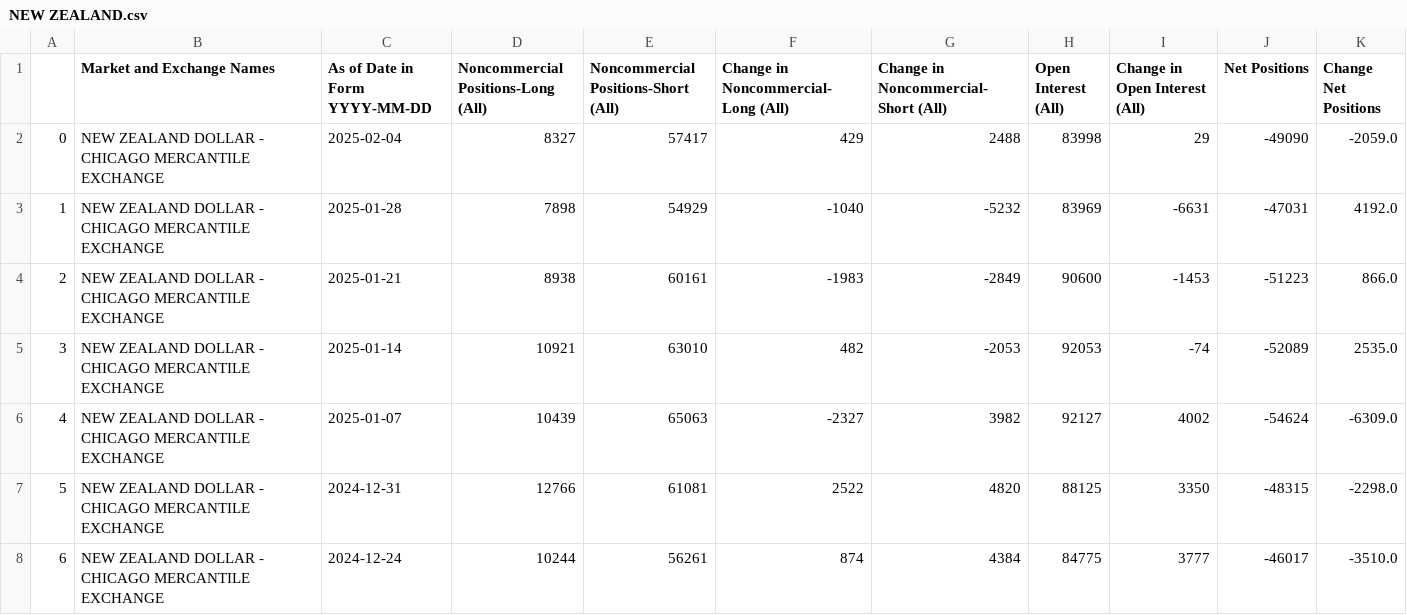
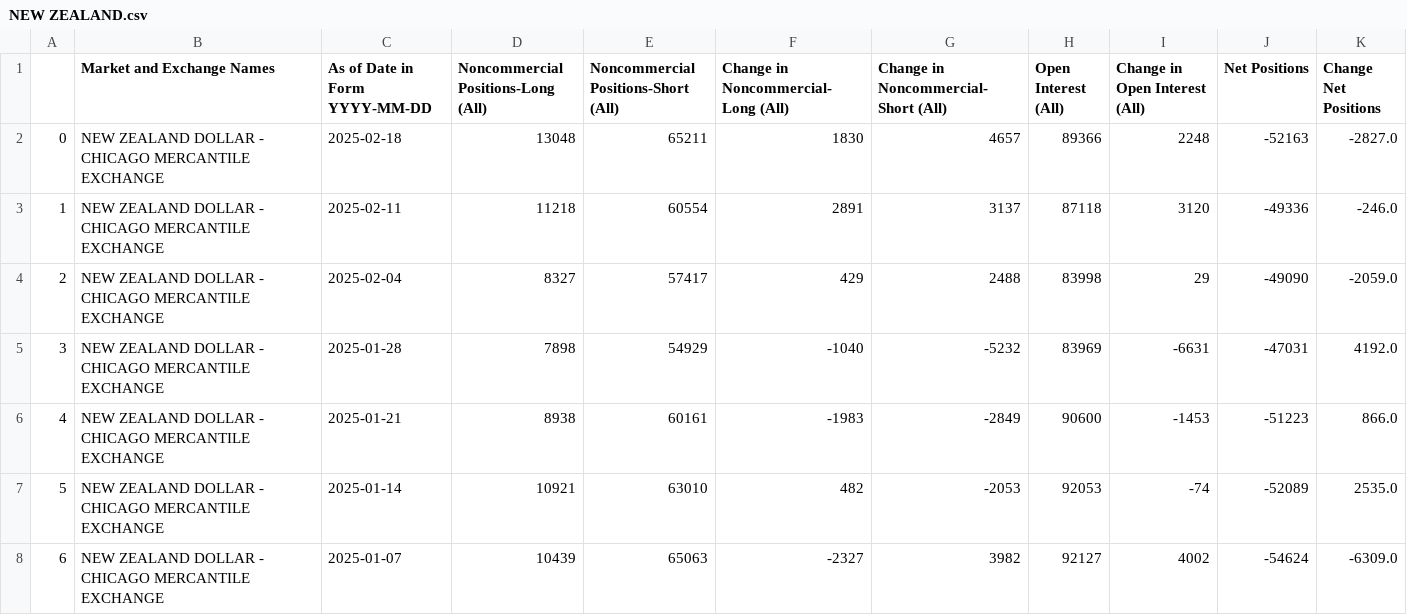
Before and after one commit to ngohamah/cot_analysis, a CSV file: data/NEW ZEALAND.csv, drawn as a sheet; only a part is shown; the shorter side is filled out with more unchanged rows; addresses are those after the commit; the diff names each change by its address in the sheet, - before the commit and + after, or states it on an @@ line.

```diff
--- a/data/NEW ZEALAND.csv
+++ b/data/NEW ZEALAND.csv
+row 2: 0 | NEW ZEALAND DOLLAR - CHICAGO MERCANTILE EXCHANGE | 2025-02-18 | 13048 | 65211 | 1830 | 4657 | 89366 | 2248 | -52163 | -2827.0
+row 3: 1 | NEW ZEALAND DOLLAR - CHICAGO MERCANTILE EXCHANGE | 2025-02-11 | 11218 | 60554 | 2891 | 3137 | 87118 | 3120 | -49336 | -246.0
@@ column A renumbered from row 4 down @@
```
Also changed, not shown: data/AUSTRALIAN.csv, data/CANADIAN DOLLAR.csv, 29 other files.
